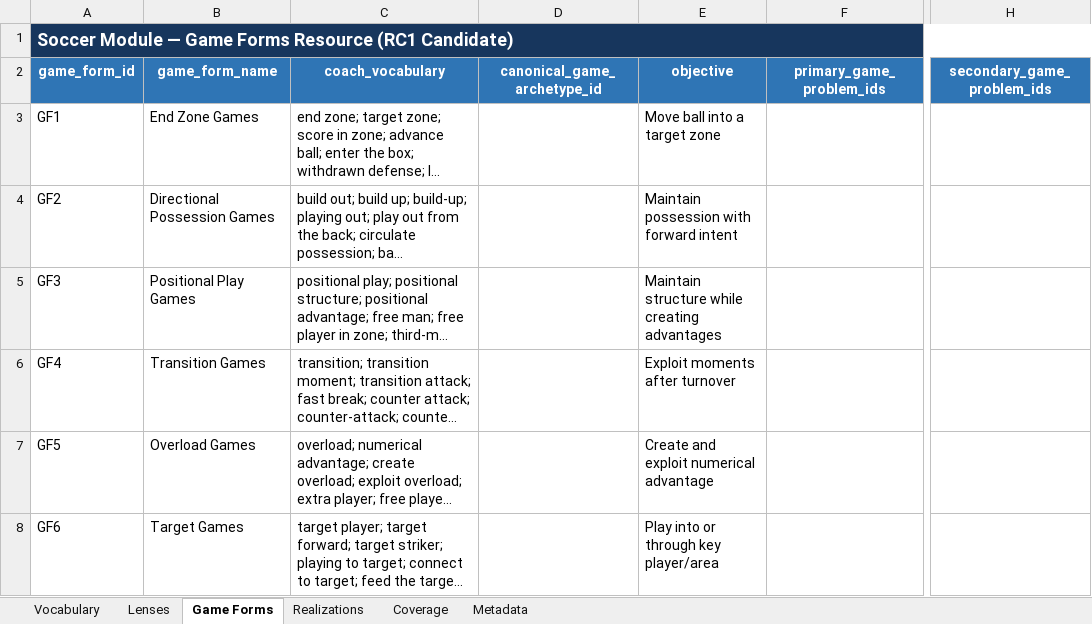
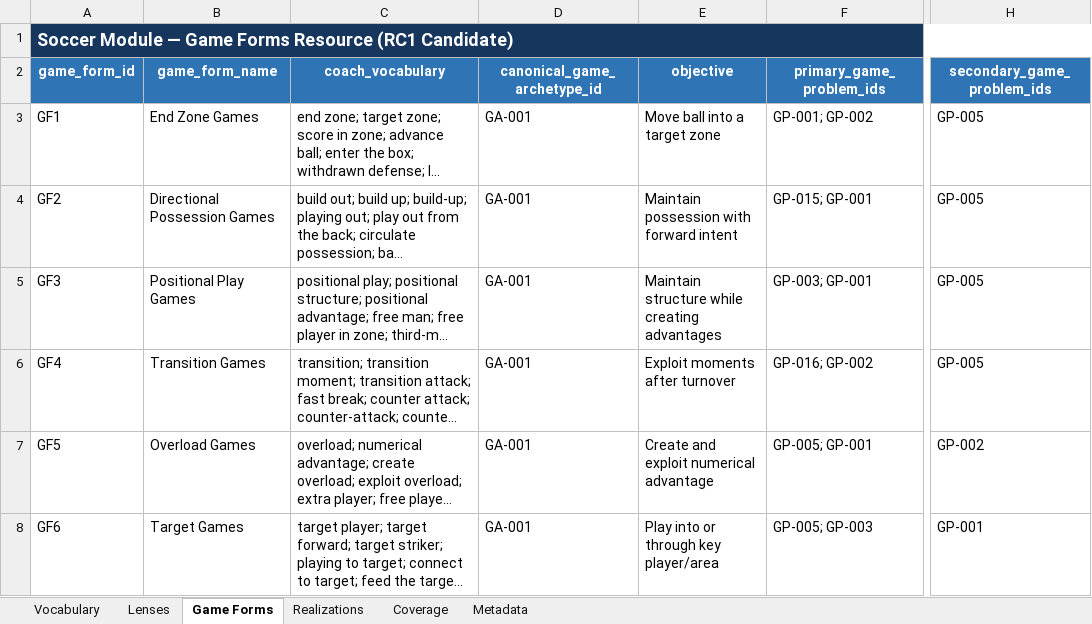
Before and after one commit to aicoachingsolutions/challenge-point, an Excel workbook: back/data/sport-modules/soccer/soccer-module.rc1-v3.xlsx, sheet Game Forms, drawn as a sheet; only a part is shown, gaps mark what is left out; long unchanged cells end in …; values as stored, in another font and other column widths than the file's, no borders; table styles not drawn; the diff covers the shown part only; the diff names each change by its address in the sheet, - before the commit and + after, or states it on an @@ line.

```diff
--- a/back/data/sport-modules/soccer/soccer-module.rc1-v3.xlsx (sheet Game Forms)
+++ b/back/data/sport-modules/soccer/soccer-module.rc1-v3.xlsx (sheet Game Forms)
-D3:D8 (canonical_game_archetype_id): (empty)
+D3:D8 (canonical_game_archetype_id): GA-001
-F3 (primary_game_problem_ids): (empty)
+F3 (primary_game_problem_ids): GP-001; GP-002
-H3:H6 (secondary_game_problem_ids): (empty)
+H3:H6 (secondary_game_problem_ids): GP-005
-F4 (primary_game_problem_ids): (empty)
+F4 (primary_game_problem_ids): GP-015; GP-001
-F5 (primary_game_problem_ids): (empty)
+F5 (primary_game_problem_ids): GP-003; GP-001
-F6 (primary_game_problem_ids): (empty)
+F6 (primary_game_problem_ids): GP-016; GP-002
-F7 (primary_game_problem_ids): (empty)
+F7 (primary_game_problem_ids): GP-005; GP-001
-H7 (secondary_game_problem_ids): (empty)
+H7 (secondary_game_problem_ids): GP-002
-F8 (primary_game_problem_ids): (empty)
+F8 (primary_game_problem_ids): GP-005; GP-003
-H8 (secondary_game_problem_ids): (empty)
+H8 (secondary_game_problem_ids): GP-001
```
Also changed, not shown: 15 edited cells elsewhere in this sheet, sheet Realizations, 4 other files.
